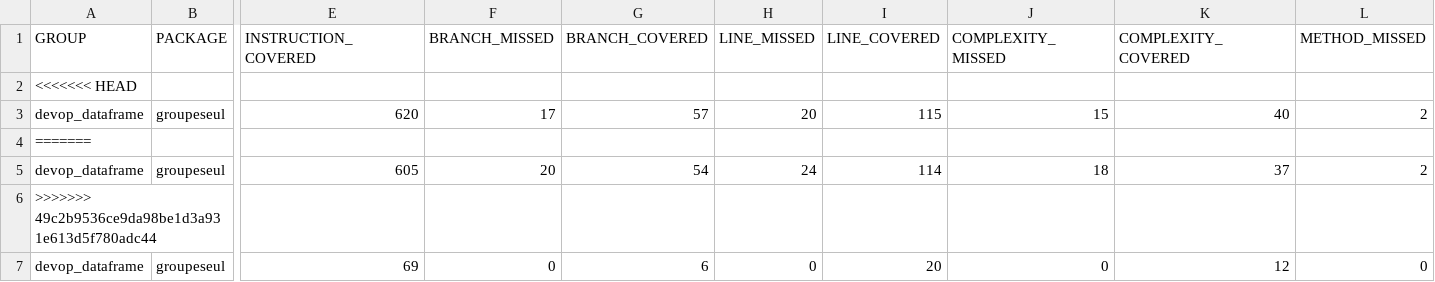
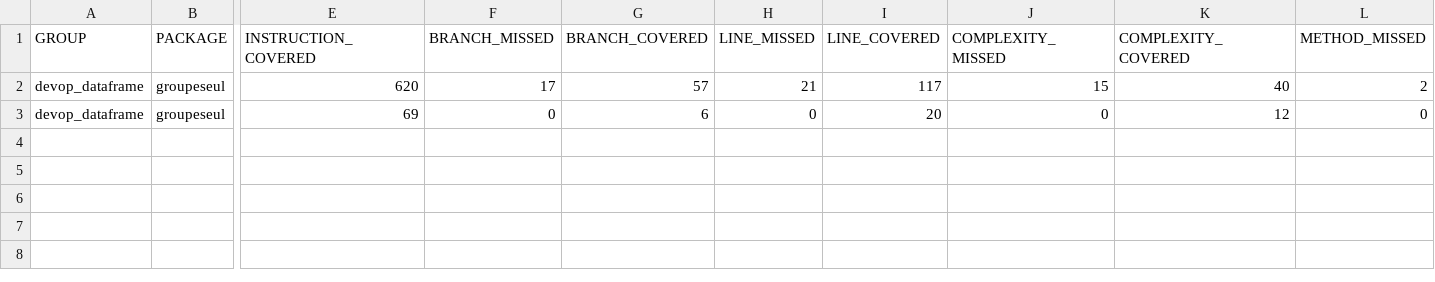
Before and after one commit to hacenesuper/devop_project, a CSV file: devop_dataframe/target/site/jacoco/jacoco.csv, drawn as a sheet; only a part is shown, gaps mark what is left out; removed rows and columns are numbered as before the commit, all else as after; rows hold the shown columns only; the diff names each change by its address in the sheet, - before the commit and + after, or states it on an @@ line.

```diff
--- a/devop_dataframe/target/site/jacoco/jacoco.csv
+++ b/devop_dataframe/target/site/jacoco/jacoco.csv
-row 2: <<<<<<< HEAD
-H2 (LINE_MISSED): 20
+H2 (LINE_MISSED): 21
-I2 (LINE_COVERED): 115
+I2 (LINE_COVERED): 117
-row 4: =======
-row 5: devop_dataframe | groupeseul | 605 | 20 | 54 | 24 | 114 | 18 | 37 | 2
-row 6: >>>>>>> 49c2b9536ce9da98be1d3a931e613d5f780adc44
```
Also changed, not shown: 29 other files.
